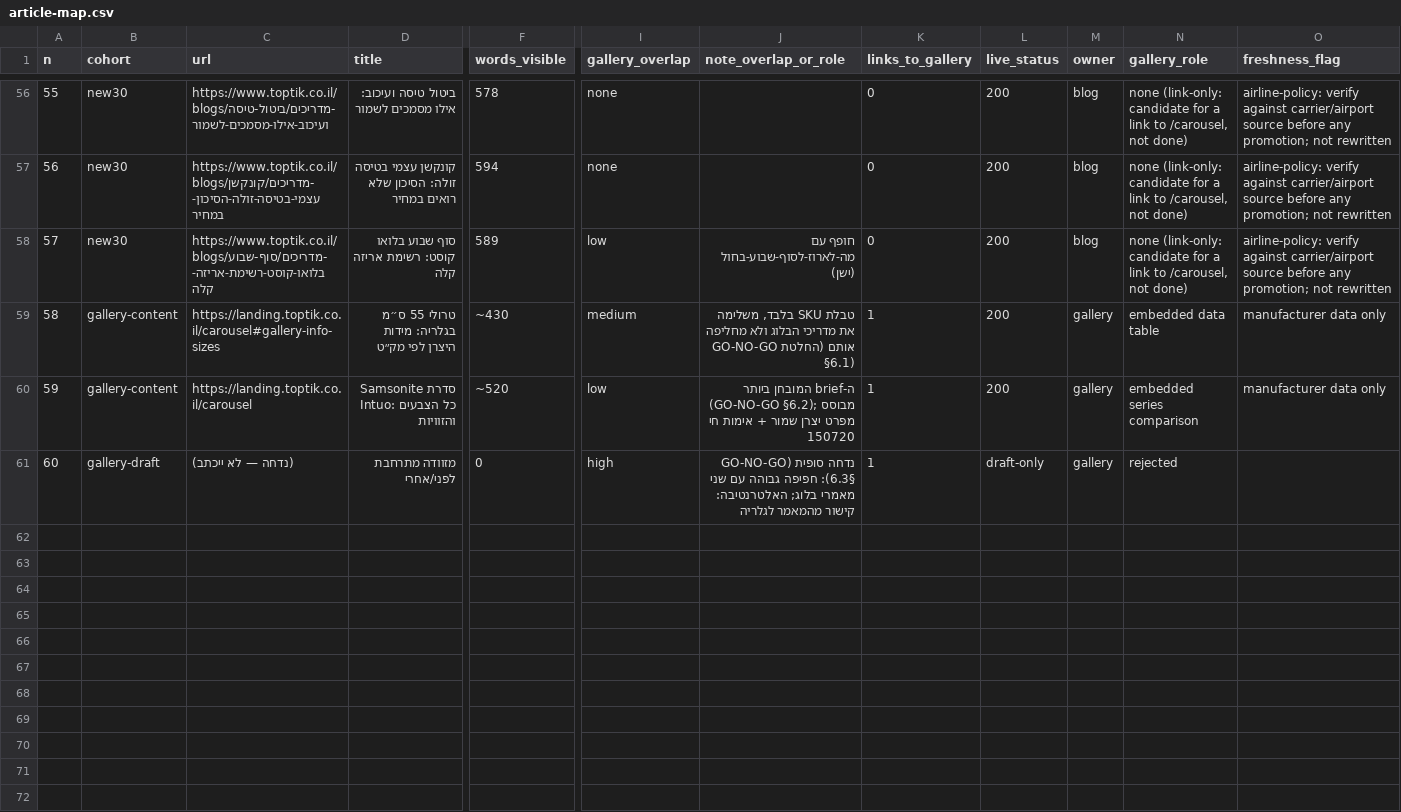
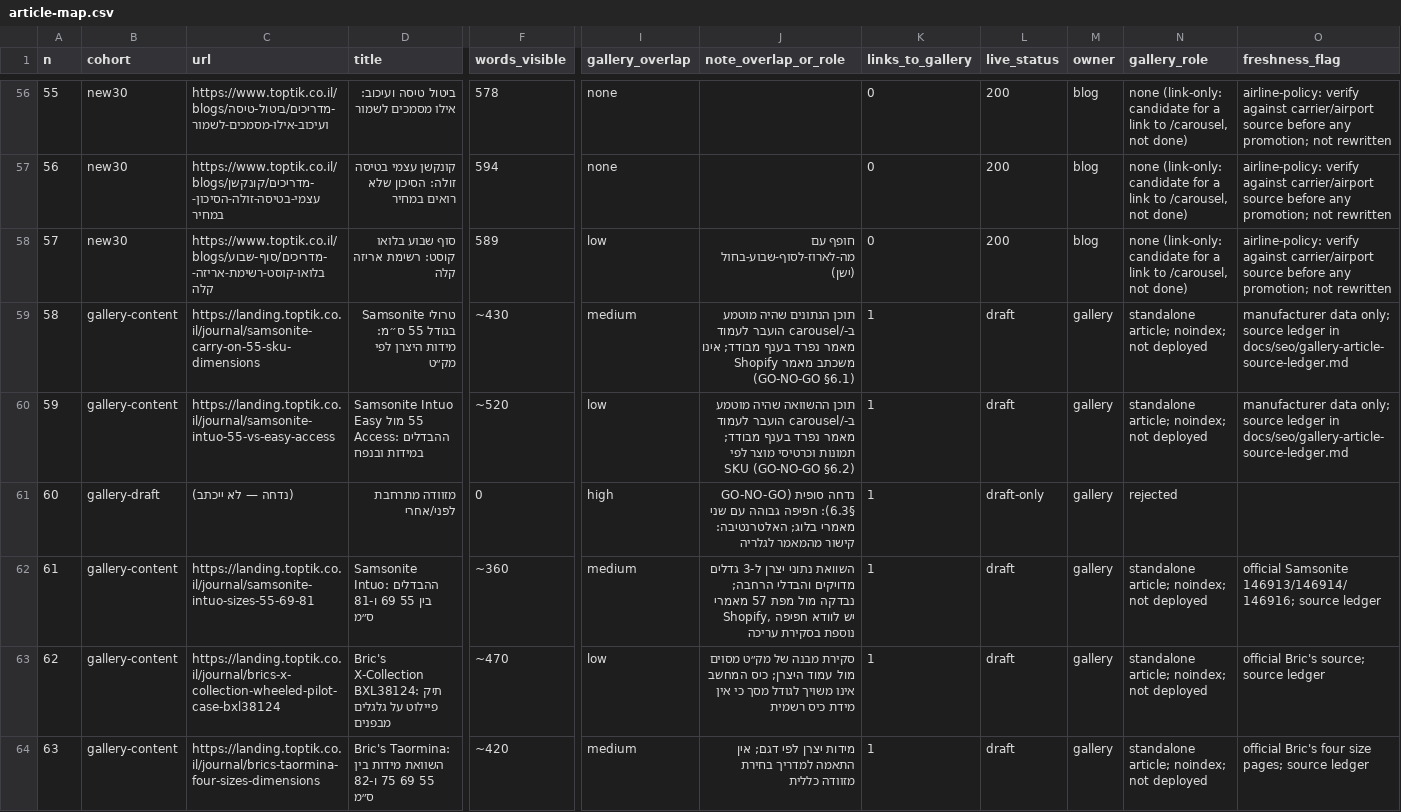
Before and after one commit to toptikorg/toptik, a CSV file: docs/seo/article-map.csv, drawn as a sheet; only a part is shown, gaps mark what is left out; rows hold the shown columns only; the diff covers the shown part only; the diff names each change by its address in the sheet, - before the commit and + after, or states it on an @@ line.

```diff
--- a/docs/seo/article-map.csv
+++ b/docs/seo/article-map.csv
-C59 (url): https://landing.toptik.co.il/carousel#gallery-info-sizes
+C59 (url): https://landing.toptik.co.il/journal/samsonite-carry-on-55-sku-dimensions
-D59 (title): טרולי 55 ס״מ בגלריה: מידות היצרן…
+D59 (title): טרולי Samsonite בגודל 55 ס״מ: מידות היצרן…
-J59 (note_overlap_or_role): טבלת SKU בלבד, משלימה את מדריכי הבלוג ולא מחליפה אותם (החלטת GO-NO-GO §6.1)
+J59 (note_overlap_or_role): תוכן הנתונים שהיה מוטמע ב-/carousel הועבר לעמוד מאמר נפרד בענף מבודד; אינו משכתב מאמר Shopify (GO-NO-GO §6.1)
-L59:L60 (live_status): 200
+L59:L60 (live_status): draft
-N59 (gallery_role): embedded data table
+N59 (gallery_role): standalone article; noindex; not deployed
-O59:O60 (freshness_flag): manufacturer data only
+O59:O60 (freshness_flag): manufacturer data only; source ledger in docs/seo/gallery-article-source-ledger.md
-C60 (url): https://landing.toptik.co.il/carousel
+C60 (url): https://landing.toptik.co.il/journal/samsonite-intuo-55-vs-easy-access
-D60 (title): סדרת Samsonite Intuo: כל הצבעים והזוויות
+D60 (title): Samsonite Intuo 55 מול Easy Access: ההבדלים במידות ובנפח
-J60 (note_overlap_or_role): ה-brief המובחן ביותר (GO-NO-GO §6.2); מבוסס מפרט יצרן שמור + אימות חי 150720
+J60 (note_overlap_or_role): תוכן ההשוואה שהיה מוטמע ב-/carousel הועבר לעמוד מאמר נפרד בענף מבודד; תמונות וכרטיסי מוצר לפי SKU (GO-NO-GO §6.2)
-N60 (gallery_role): embedded series comparison
+N60 (gallery_role): standalone article; noindex; not deployed
+row 62: 61 | gallery-content | https://landing.toptik.co.il/journal/samsonite-intuo-sizes-55-69-81 | Samsonite Intuo: ההבדלים בין 55 69 ו-81 ס״מ | ~360 | medium | השוואת נתוני יצרן ל-3 גדלים מדויקים והבדלי הרחבה; נבדקה מול מפת 57 מאמרי Shopify, יש לוודא חפיפה נוספת בסקירת עריכה | 1 | draft | gallery | standalone article; noindex; not deployed | official Samsonite 146913/146914/146916; source ledger
+row 63: 62 | gallery-content | https://landing.toptik.co.il/journal/brics-x-collection-wheeled-pilot-case-bxl38124 | Bric's X-Collection BXL38124: תיק פיילוט על גלגלים מבפנים | ~470 | low | סקירת מבנה של מק״ט מסוים מול עמוד היצרן; כיס המחשב אינו משויך לגודל מסך כי אין מידת כיס רשמית | 1 | draft | gallery | standalone article; noindex; not deployed | official Bric's source; source ledger
+row 64: 63 | gallery-content | https://landing.toptik.co.il/journal/brics-taormina-four-sizes-dimensions | Bric's Taormina: השוואת מידות בין 55 69 75 ו-82 ס״מ | ~420 | medium | מידות יצרן לפי דגם; אין התאמה למדריך בחירת מזוודה כללית | 1 | draft | gallery | standalone article; noindex; not deployed | official Bric's four size pages; source ledger
```
Also changed, not shown: 5 added rows elsewhere in this file, 12 other files.
